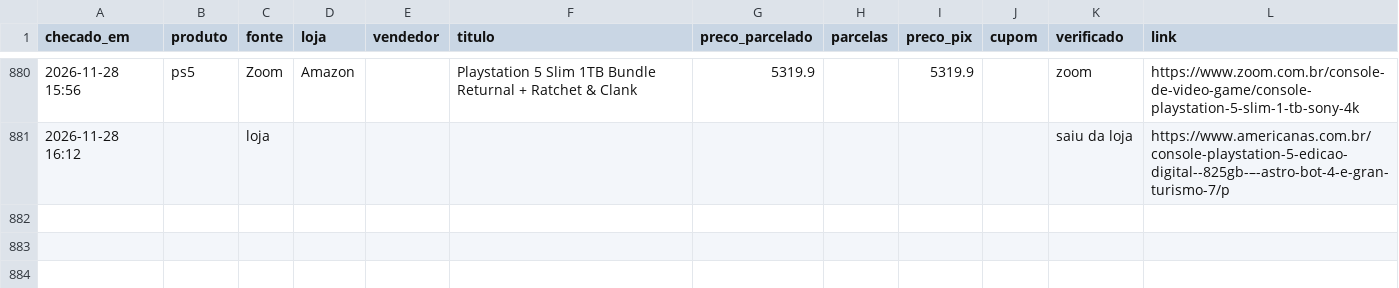
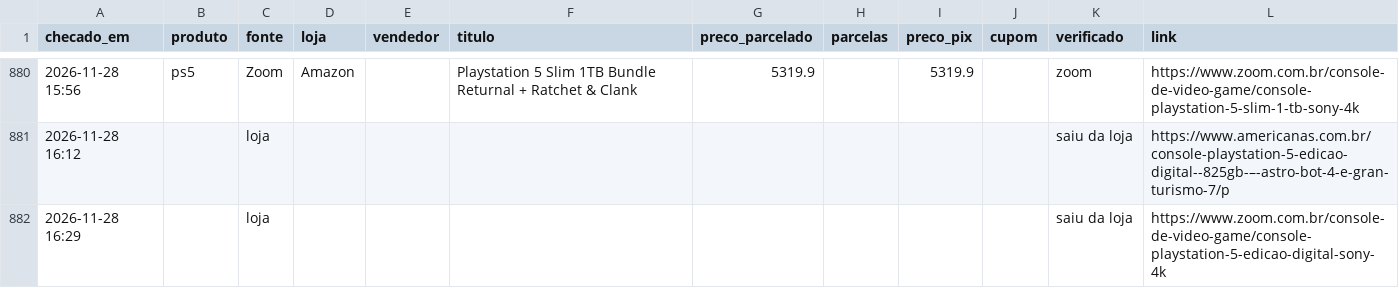
Before and after one commit to leo-barbieri/monitor-precos, a CSV file: data/historico.csv, drawn as a sheet; only a part is shown, gaps mark what is left out; the diff names each change by its address in the sheet, - before the commit and + after, or states it on an @@ line.

```diff
--- a/data/historico.csv
+++ b/data/historico.csv
+row 882: 2026-11-28 16:29 |  | loja |  |  |  |  |  |  |  | saiu da loja | https://www.zoom.com.br/console-de-video-game/console-playstation-5-edicao-digital-sony-4k
```
Also changed, not shown: 1 other file.
